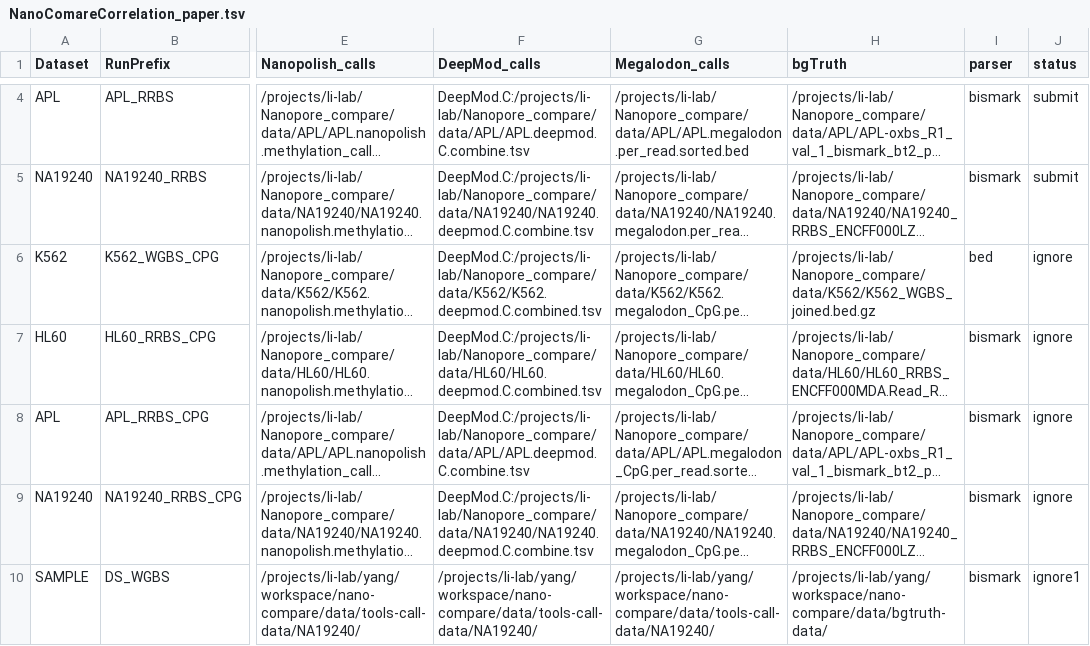
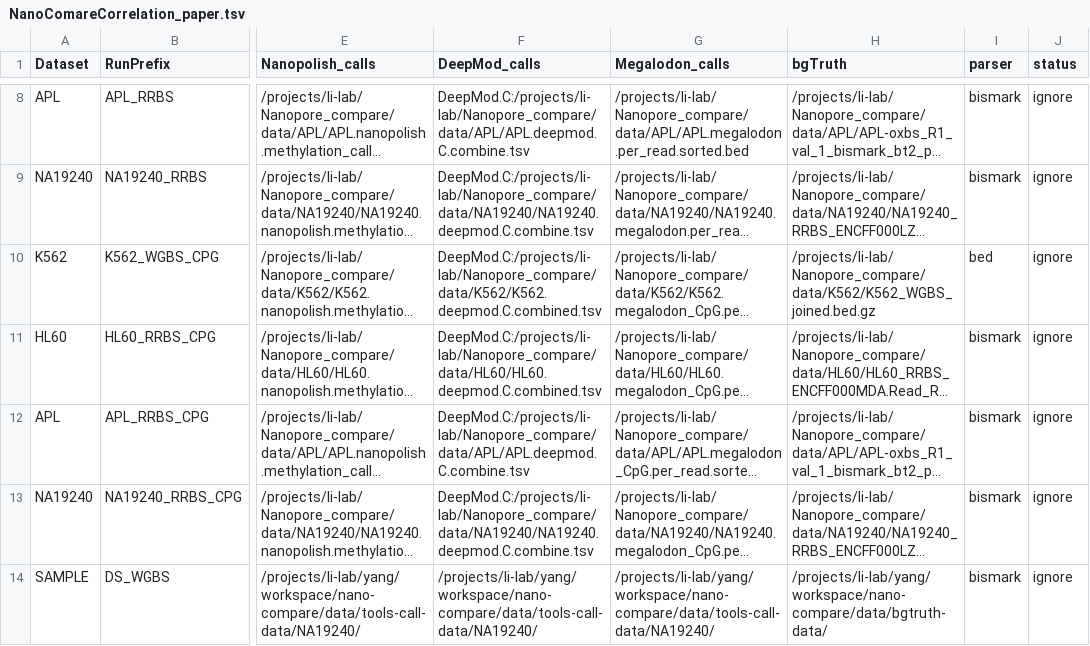
Before and after one commit to LabShengLi/nanome, a TSV file: src/NanoComareCorrelation_paper.tsv, drawn as a sheet; only a part is shown, gaps mark what is left out; long unchanged cells end in …; addresses are those after the commit; the diff covers the shown part only; the diff names each change by its address in the sheet, - before the commit and + after, or states it on an @@ line.

Commit message:
add support for two replicates BG-Truth

```diff
--- a/src/NanoComareCorrelation_paper.tsv
+++ b/src/NanoComareCorrelation_paper.tsv
-J8:J9 (status): submit
+J8:J9 (status): ignore
-J14 (status): ignore1
+J14 (status): ignore
```
Also changed, not shown: 4 added rows and 2 edited cells elsewhere in this file, src/NanoComarePerformance_paper.tsv, 16 other files.
